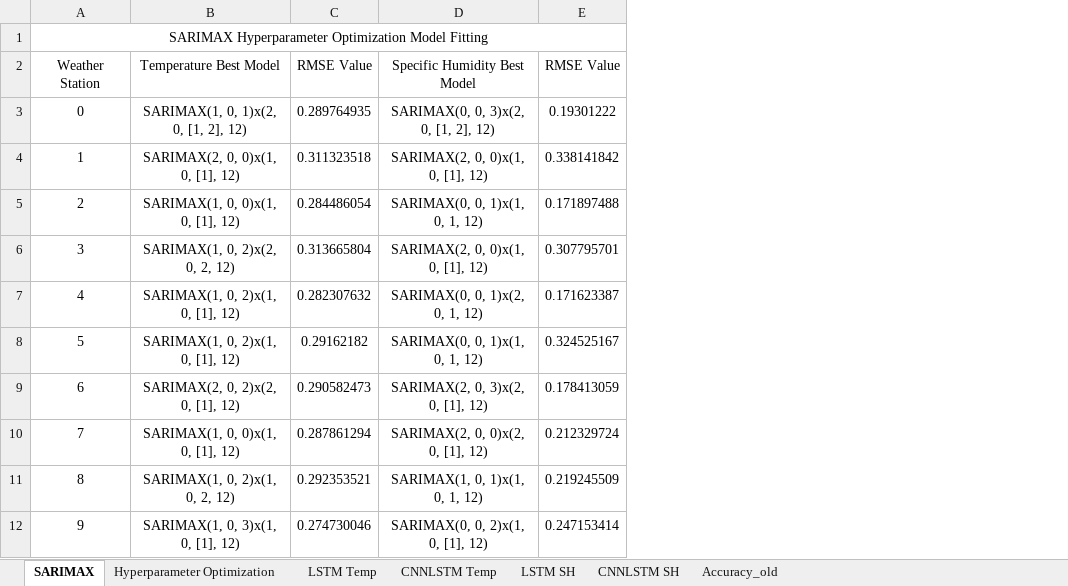
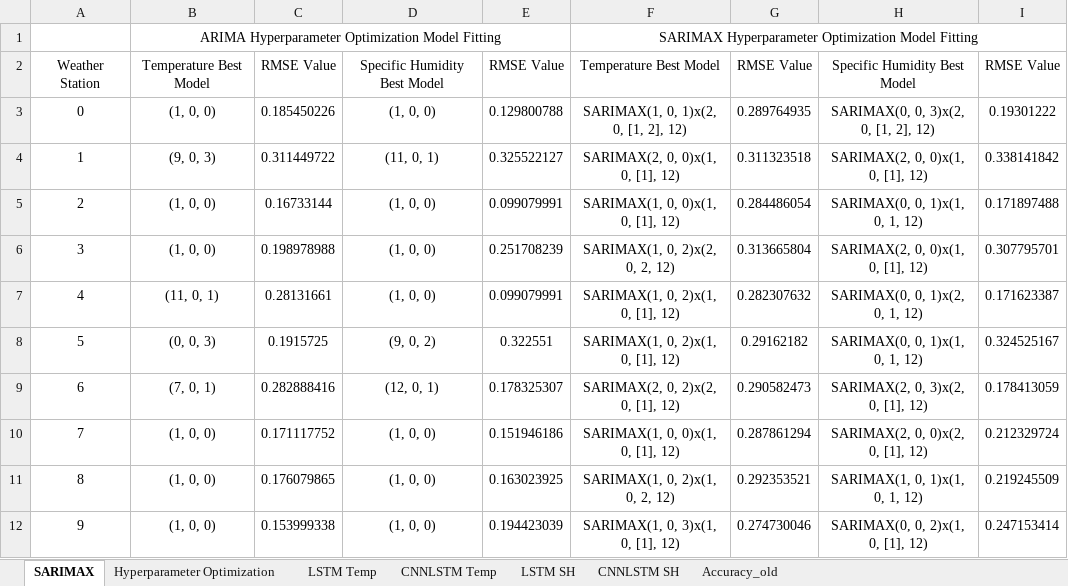
Before and after one commit to vicphysics/Temperature_and_Specific_Humidity_Prediction, an Excel workbook: Results.xlsx, sheet SARIMAX, drawn as a sheet; only a part is shown; values as stored, in another font and other column widths than the file's, no borders; removed rows and columns are numbered as before the commit, all else as after; the diff names each change by its address in the sheet, - before the commit and + after, or states it on an @@ line.

```diff
--- a/Results.xlsx (sheet SARIMAX)
+++ b/Results.xlsx (sheet SARIMAX)
+column B, rows 2-12: Temperature Best Model | (1, 0, 0) | (9, 0, 3) | (1, 0, 0) | (1, 0, 0) | (11, 0, 1) | (0, 0, 3) | (7, 0, 1) | (1, 0, 0) | (1, 0, 0) | (1, 0, 0)
+column C, rows 2-12: RMSE Value | 0.185450226 | 0.311449722 | 0.16733144 | 0.198978988 | 0.28131661 | 0.1915725 | 0.282888416 | 0.171117752 | 0.176079865 | 0.153999338
+column D, rows 2-12: Specific Humidity Best Model | (1, 0, 0) | (11, 0, 1) | (1, 0, 0) | (1, 0, 0) | (1, 0, 0) | (9, 0, 2) | (12, 0, 1) | (1, 0, 0) | (1, 0, 0) | (1, 0, 0)
+column E, rows 2-12: RMSE Value | 0.129800788 | 0.325522127 | 0.099079991 | 0.251708239 | 0.099079991 | 0.322551 | 0.178325307 | 0.151946186 | 0.163023925 | 0.194423039
-row 1: SARIMAX Hyperparameter Optimization Model Fitting
+row 1:  | ARIMA Hyperparameter Optimization Model Fitting |  |  |  | SARIMAX Hyperparameter Optimization Model Fitting
```
Also changed, not shown: sheet Hyperparameter Optimization, 2 other files.
